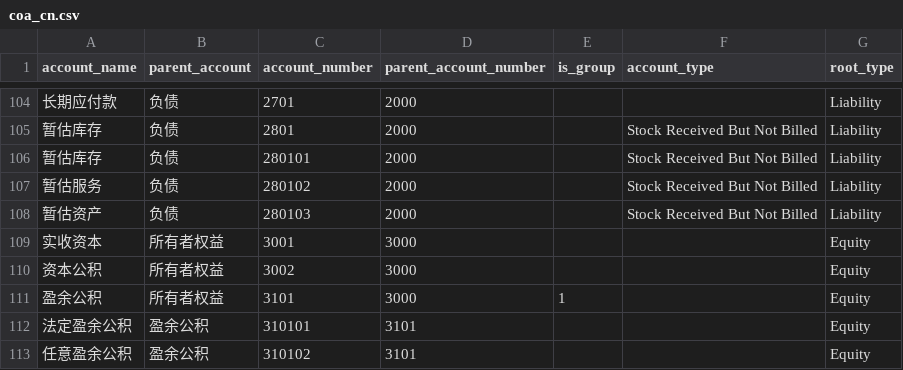
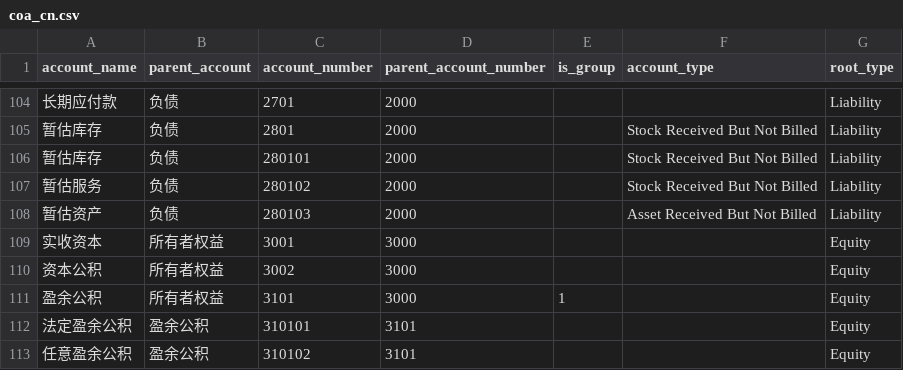
Before and after one commit to z1coyan/erpnext_oob, a CSV file: erpnext_oob/localize/coa_cn.csv, drawn as a sheet; only a part is shown, gaps mark what is left out.

```diff
--- a/erpnext_oob/localize/coa_cn.csv
+++ b/erpnext_oob/localize/coa_cn.csv
@@ -107,3 +107,3 @@ account_name,parent_account,account_number,parent_account_number,is_group,accoun
 暂估服务,负债,280102,2000,,Stock Received But Not Billed,Liability
-暂估资产,负债,280103,2000,,Stock Received But Not Billed,Liability
+暂估资产,负债,280103,2000,,Asset Received But Not Billed,Liability
 实收资本,所有者权益,3001,3000,,,Equity
```
Also changed, not shown: 2 other files.
